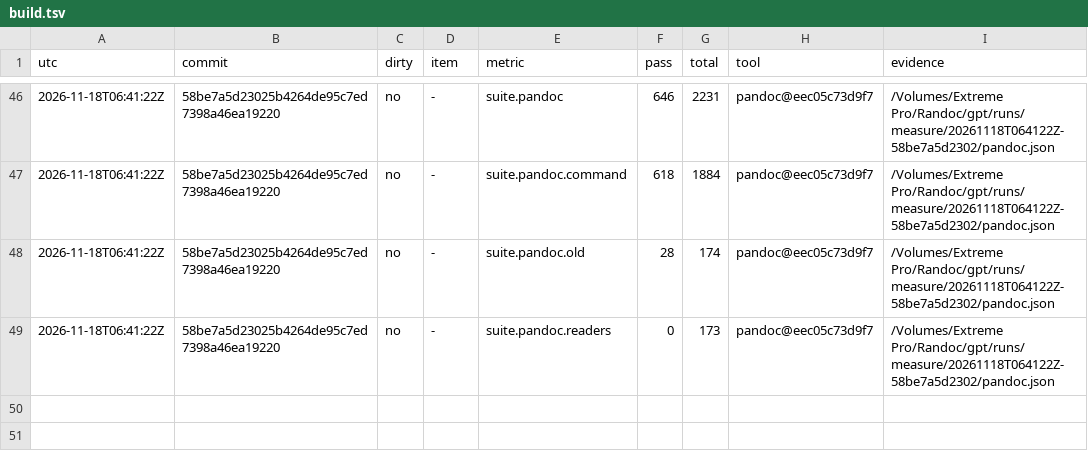
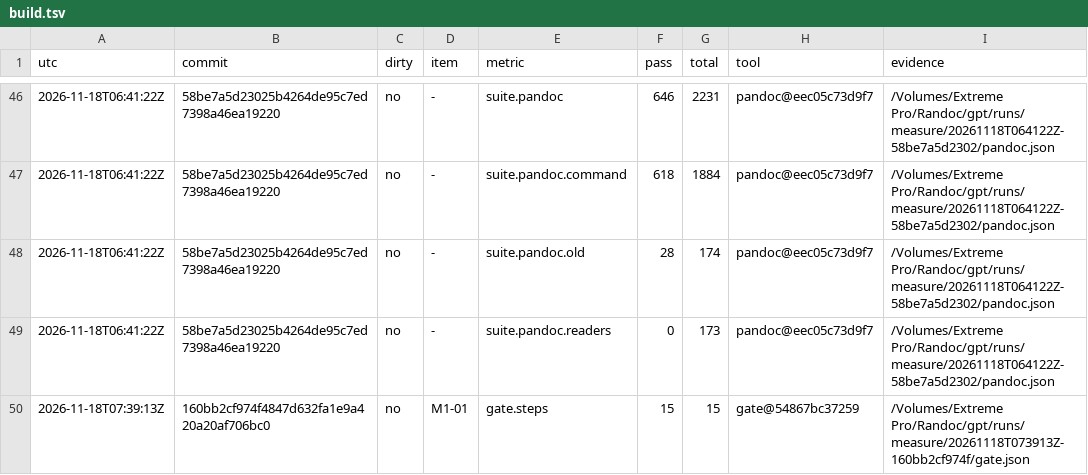
Before and after one commit to dvgyl/randoc, a TSV file: plan/scoreboard/build.tsv, drawn as a sheet; only a part is shown, gaps mark what is left out; the diff names each change by its address in the sheet, - before the commit and + after, or states it on an @@ line.

Commit message:
chore(plan): record the first gate score [ops]

```diff
--- a/plan/scoreboard/build.tsv
+++ b/plan/scoreboard/build.tsv
+row 50: 2026-11-18T07:39:13Z | 160bb2cf974f4847d632fa1e9a420a20af706bc0 | no | M1-01 | gate.steps | 15 | 15 | gate@54867bc37259 | /Volumes/Extreme Pro/Randoc/gpt/runs/measure/20261118T073913Z-160bb2cf974f/gate.json
```
Also changed, not shown: 1 other file.
